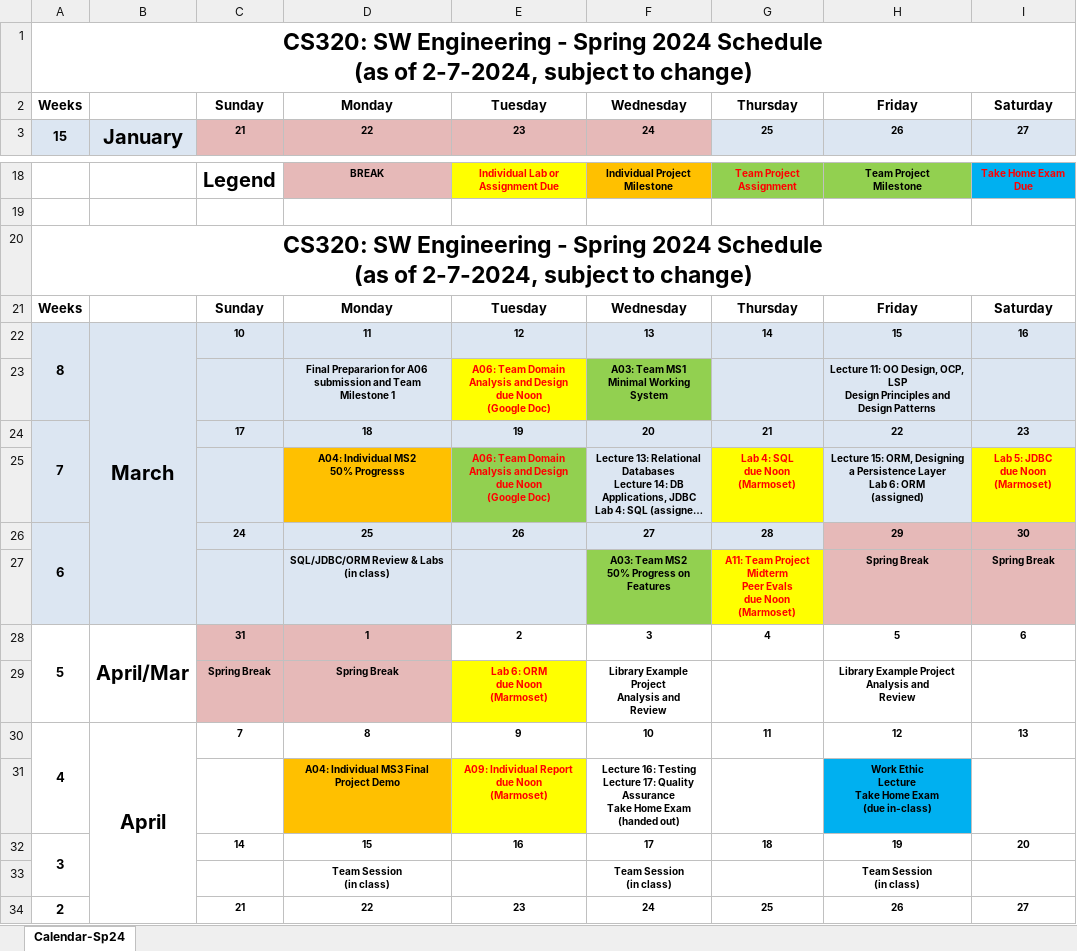
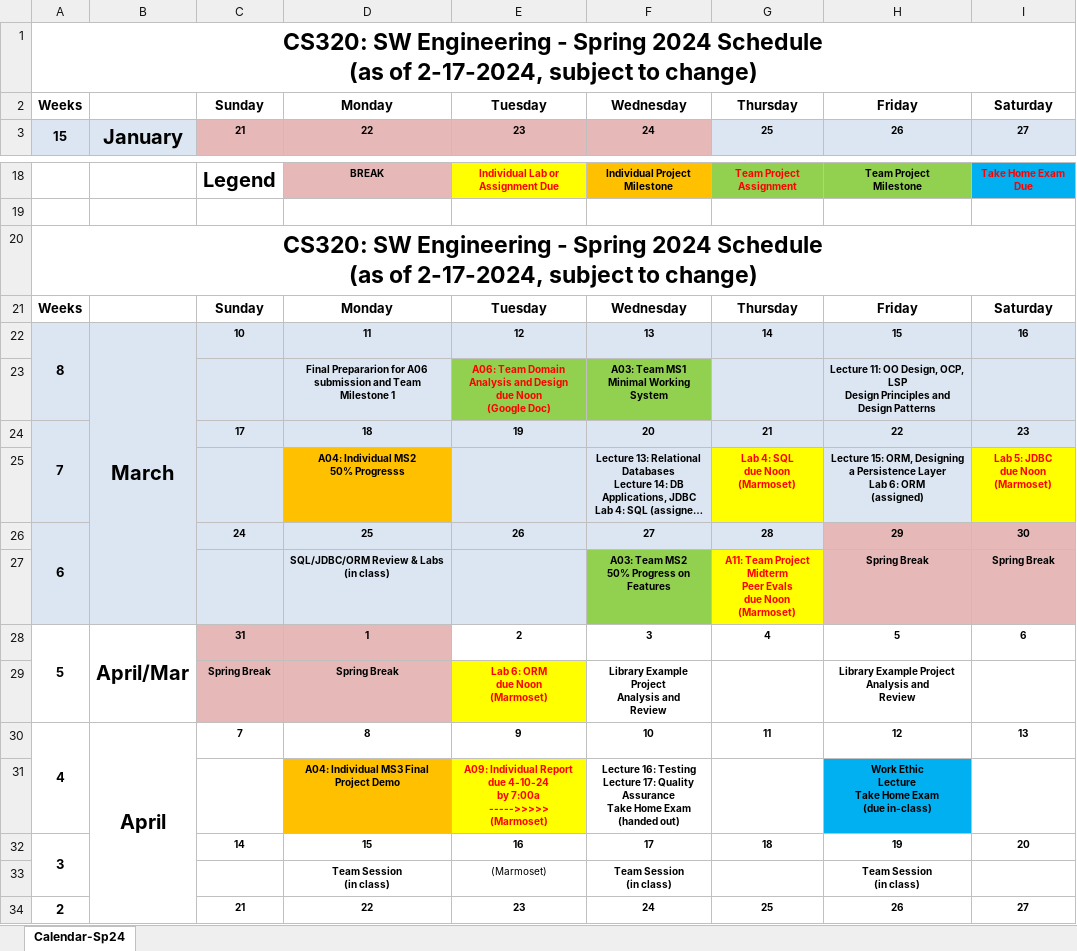
Before and after one commit to ycpcs/cs320-spring2024, an Excel workbook: CS320-Spring2024Calendar.xlsx, sheet Calendar-Sp24, drawn as a sheet; only a part is shown, gaps mark what is left out; long unchanged cells end in …; values as stored, in another font and other column widths than the file's, no borders; ↵ is a line break in a cell; the diff names each change by its address in the sheet, - before the commit and + after, or states it on an @@ line.

Commit message:
schedule and calendars updates

```diff
--- a/CS320-Spring2024Calendar.xlsx (sheet Calendar-Sp24)
+++ b/CS320-Spring2024Calendar.xlsx (sheet Calendar-Sp24)
-A1: …(as of 2-7-2024, subject to…
+A1: …(as of 2-17-2024, subject to…
-A20: …(as of 2-7-2024, subject to…
+A20: …(as of 2-17-2024, subject to…
-E23 fill: #FFFF00
+E23 fill: #92D050
-E25: A06: Team Domain Analysis and Design ↵ due Noon ↵ (Google Doc)
+E25: (empty)
-E25 fill: #92D050
+E25 fill: #DCE6F2
-E31: …Report ↵ due Noon ↵ (Marmoset)
+E31: …Report ↵ due 4-10-24 ↵ by 7:00a ↵ ----->>>>> ↵ (Marmoset)
-E33: (empty)
+E33: (Marmoset)
```
Also changed, not shown: 3 other files.
